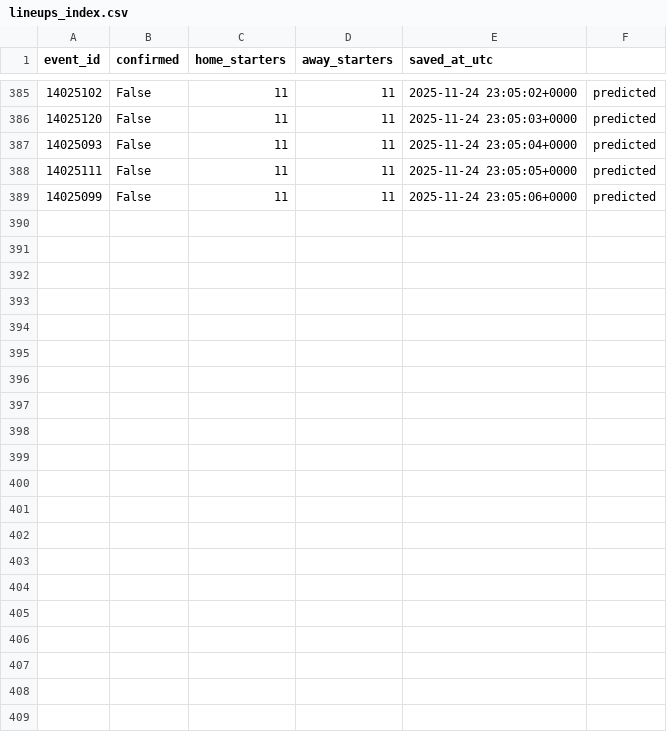
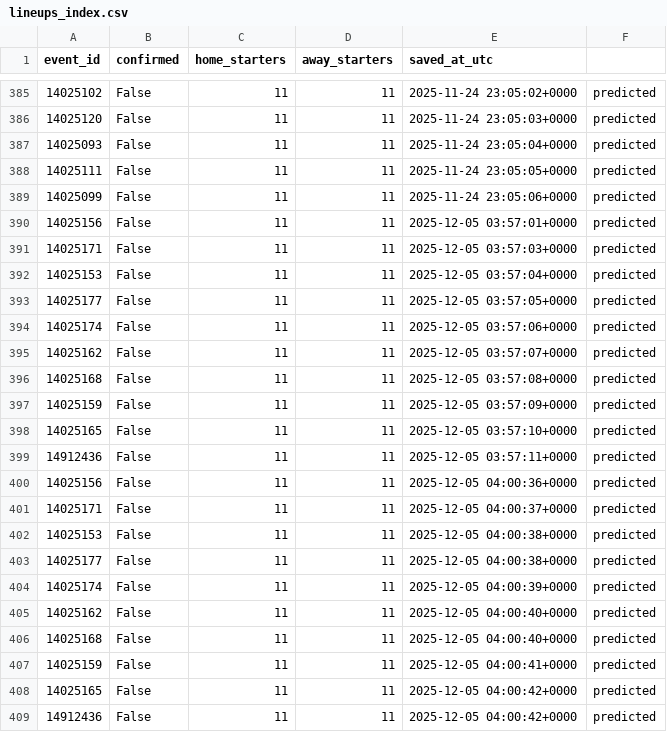
Before and after one commit to ds-oliver/FantraxAPI, a CSV file: data/sofascore/lineups_index.csv, drawn as a sheet; only a part is shown, gaps mark what is left out; the diff names each change by its address in the sheet, - before the commit and + after, or states it on an @@ line.

```diff
--- a/data/sofascore/lineups_index.csv
+++ b/data/sofascore/lineups_index.csv
+row 390: 14025156 | False | 11 | 11 | 2025-12-05 03:57:01+0000 | predicted
+row 391: 14025171 | False | 11 | 11 | 2025-12-05 03:57:03+0000 | predicted
+row 392: 14025153 | False | 11 | 11 | 2025-12-05 03:57:04+0000 | predicted
+row 393: 14025177 | False | 11 | 11 | 2025-12-05 03:57:05+0000 | predicted
+row 394: 14025174 | False | 11 | 11 | 2025-12-05 03:57:06+0000 | predicted
+row 395: 14025162 | False | 11 | 11 | 2025-12-05 03:57:07+0000 | predicted
+row 396: 14025168 | False | 11 | 11 | 2025-12-05 03:57:08+0000 | predicted
+row 397: 14025159 | False | 11 | 11 | 2025-12-05 03:57:09+0000 | predicted
+row 398: 14025165 | False | 11 | 11 | 2025-12-05 03:57:10+0000 | predicted
+row 399: 14912436 | False | 11 | 11 | 2025-12-05 03:57:11+0000 | predicted
+row 400: 14025156 | False | 11 | 11 | 2025-12-05 04:00:36+0000 | predicted
+row 401: 14025171 | False | 11 | 11 | 2025-12-05 04:00:37+0000 | predicted
+row 402: 14025153 | False | 11 | 11 | 2025-12-05 04:00:38+0000 | predicted
+row 403: 14025177 | False | 11 | 11 | 2025-12-05 04:00:38+0000 | predicted
+row 404: 14025174 | False | 11 | 11 | 2025-12-05 04:00:39+0000 | predicted
+row 405: 14025162 | False | 11 | 11 | 2025-12-05 04:00:40+0000 | predicted
+row 406: 14025168 | False | 11 | 11 | 2025-12-05 04:00:40+0000 | predicted
+row 407: 14025159 | False | 11 | 11 | 2025-12-05 04:00:41+0000 | predicted
+row 408: 14025165 | False | 11 | 11 | 2025-12-05 04:00:42+0000 | predicted
+row 409: 14912436 | False | 11 | 11 | 2025-12-05 04:00:42+0000 | predicted
```
Also changed, not shown: data/sofascore/schedules/17_76986_upcoming.csv, 23 other files.
